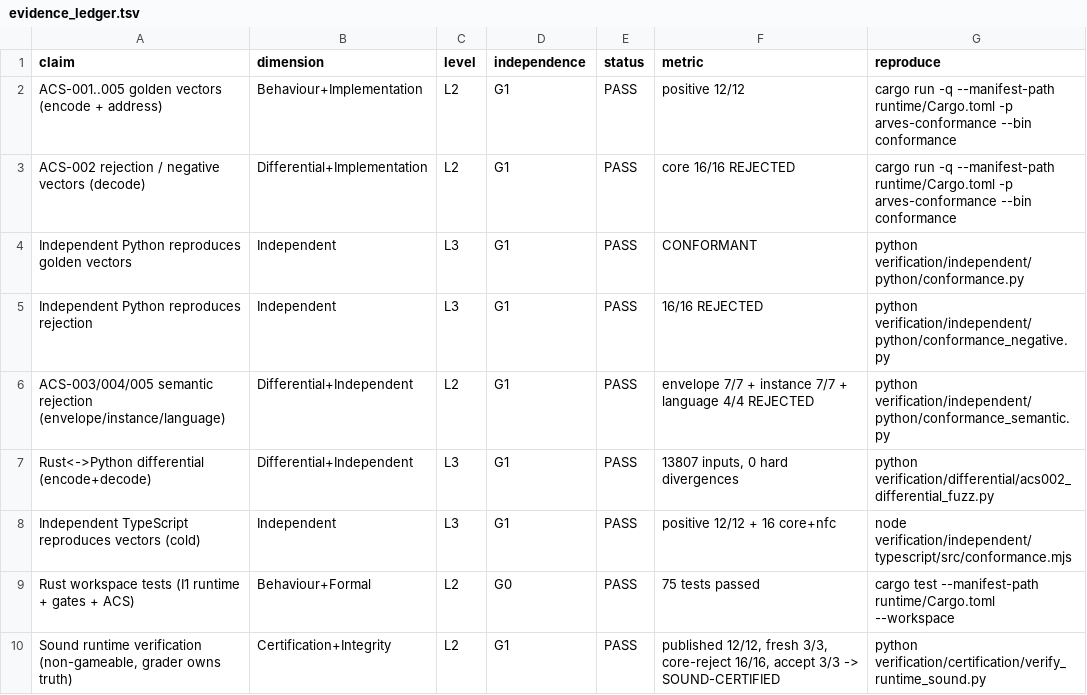
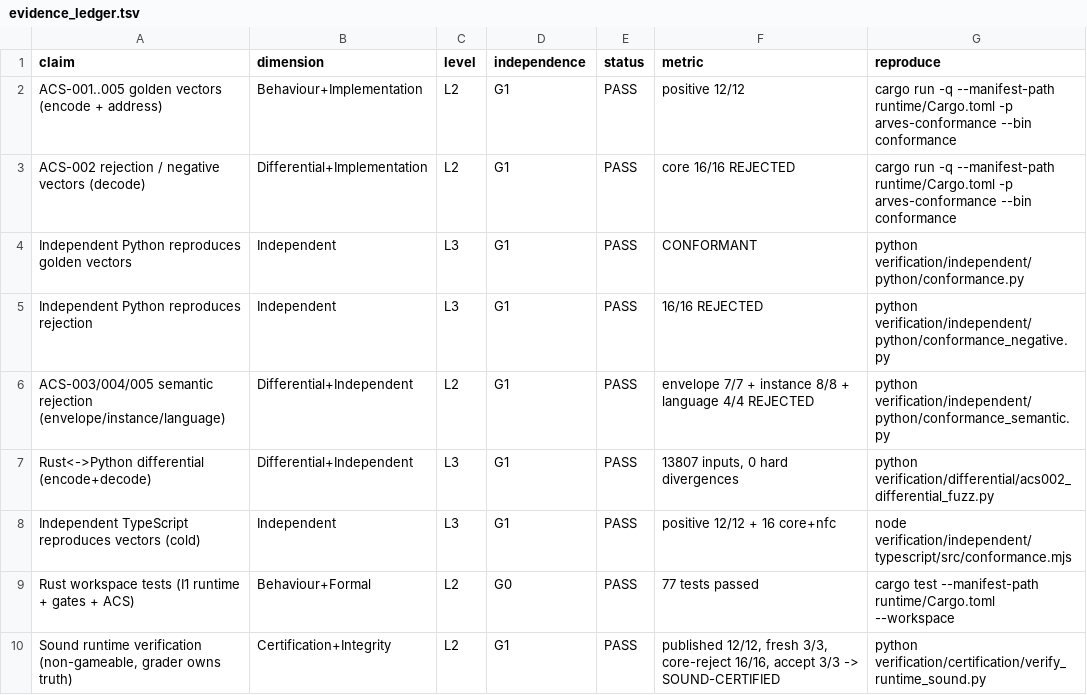
Before and after one commit to arves-org/arves, a TSV file: verification/evidence/evidence_ledger.tsv, drawn as a sheet.

```diff
--- a/verification/evidence/evidence_ledger.tsv
+++ b/verification/evidence/evidence_ledger.tsv
@@ -5,6 +5,6 @@ Independent Python reproduces golden vectors	Independent	L3	G1	PASS	CONFORMANT	p
 Independent Python reproduces rejection	Independent	L3	G1	PASS	16/16 REJECTED	python verification/independent/python/conformance_negative.py
-ACS-003/004/005 semantic rejection (envelope/instance/language)	Differential+Independent	L2	G1	PASS	envelope 7/7 + instance 7/7 + language 4/4 REJECTED	python verification/independent/python/conformance_semantic.py
+ACS-003/004/005 semantic rejection (envelope/instance/language)	Differential+Independent	L2	G1	PASS	envelope 7/7 + instance 8/8 + language 4/4 REJECTED	python verification/independent/python/conformance_semantic.py
 Rust<->Python differential (encode+decode)	Differential+Independent	L3	G1	PASS	13807 inputs, 0 hard divergences	python verification/differential/acs002_differential_fuzz.py
 Independent TypeScript reproduces vectors (cold)	Independent	L3	G1	PASS	positive 12/12 + 16 core+nfc	node verification/independent/typescript/src/conformance.mjs
-Rust workspace tests (I1 runtime + gates + ACS)	Behaviour+Formal	L2	G0	PASS	75 tests passed	cargo test --manifest-path runtime/Cargo.toml --workspace
+Rust workspace tests (I1 runtime + gates + ACS)	Behaviour+Formal	L2	G0	PASS	77 tests passed	cargo test --manifest-path runtime/Cargo.toml --workspace
 Sound runtime verification (non-gameable, grader owns truth)	Certification+Integrity	L2	G1	PASS	published 12/12, fresh 3/3, core-reject 16/16, accept 3/3 -> SOUND-CERTIFIED	python verification/certification/verify_runtime_sound.py
```
Also changed, not shown: verification/freeze/freeze_manifest.tsv, 7 other files.
